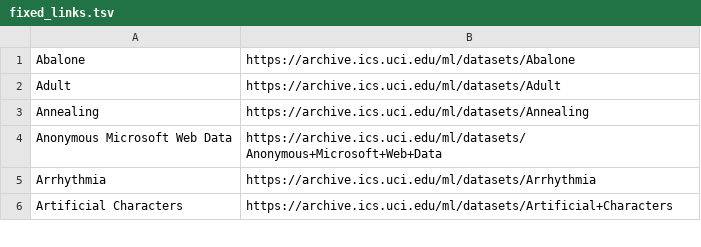
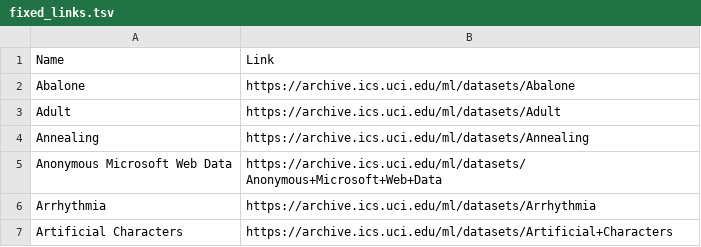
Before and after one commit to mMosiur/Licencjat-Informatyka, a TSV file: Scraper/fixed_links.tsv, drawn as a sheet; only a part is shown; the diff names each change by its address in the sheet, - before the commit and + after, or states it on an @@ line.

```diff
--- a/Scraper/fixed_links.tsv
+++ b/Scraper/fixed_links.tsv
+row 1: Name | Link
```
Also changed, not shown: Scraper/links.tsv, 2 other files.
